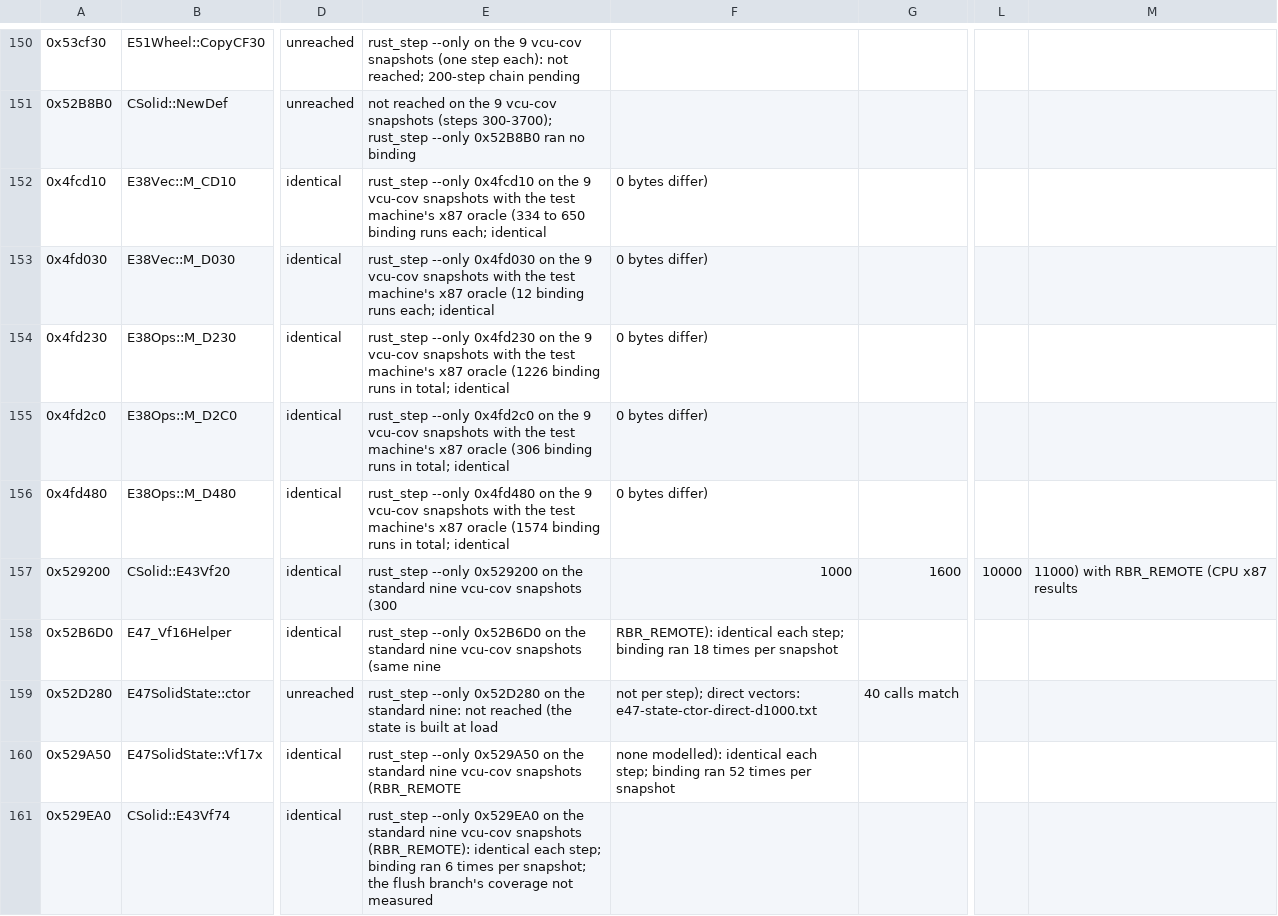
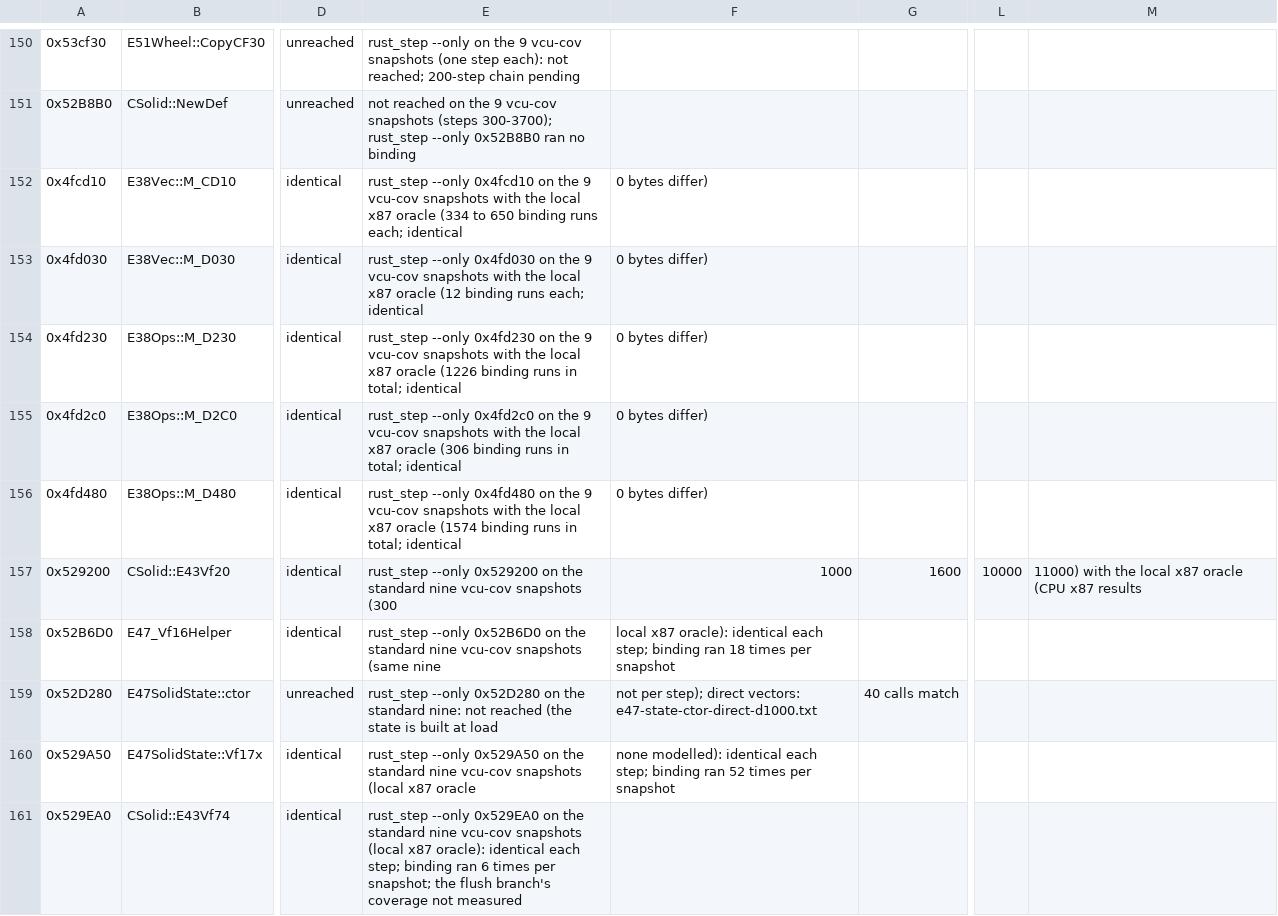
Before and after one commit to JodusNodus/openrbr, a CSV file: crates/rbr-hybrid/bound.csv, drawn as a sheet; only a part is shown, gaps mark what is left out; the diff covers the shown part only; the diff names each change by its address in the sheet, - before the commit and + after, or states it on an @@ line.

Commit message:
Docs: bound.csv evidence notes use the local x87 oracle, not RBR_REMOTE

```diff
--- a/crates/rbr-hybrid/bound.csv
+++ b/crates/rbr-hybrid/bound.csv
-E152: …with the test machine's x87 oracle…
+E152: …with the local x87 oracle…
-E153: …with the test machine's x87 oracle…
+E153: …with the local x87 oracle…
-E154: …with the test machine's x87 oracle…
+E154: …with the local x87 oracle…
-E155: …with the test machine's x87 oracle…
+E155: …with the local x87 oracle…
-E156: …with the test machine's x87 oracle…
+E156: …with the local x87 oracle…
-M157: 11000) with RBR_REMOTE (CPU x87 results
+M157: 11000) with the local x87 oracle (CPU x87 results
-F158: RBR_REMOTE): identical each…
+F158: local x87 oracle): identical each…
-E160: …vcu-cov snapshots (RBR_REMOTE
+E160: …vcu-cov snapshots (local x87 oracle
-E161: …vcu-cov snapshots (RBR_REMOTE): identical each…
+E161: …vcu-cov snapshots (local x87 oracle): identical each…
```
Also changed, not shown: 114 edited cells elsewhere in this file.
